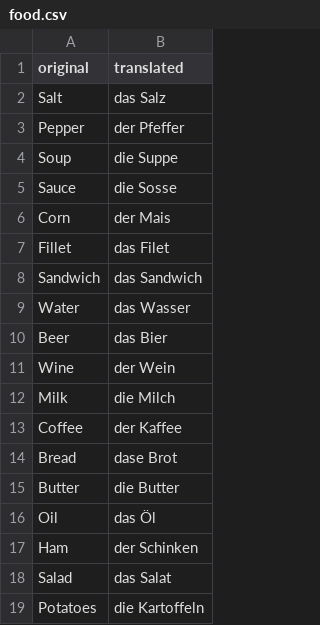
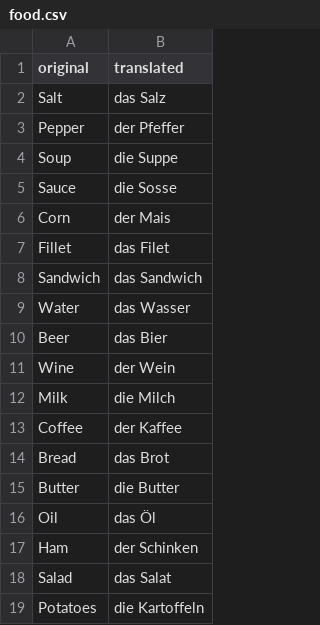
Before and after one commit to Menelion/learnxinyminutes-language-edition, a CSV file: _data/en-de/food.csv, drawn as a sheet.

```diff
--- a/_data/en-de/food.csv
+++ b/_data/en-de/food.csv
@@ -13,3 +13,3 @@ Milk,die Milch
 Coffee,der Kaffee
-Bread,dase Brot
+Bread,das Brot
 Butter,die Butter
```
Also changed, not shown: _data/en-de/greetings.csv, _data/en-de/home.csv, 2 other files.
